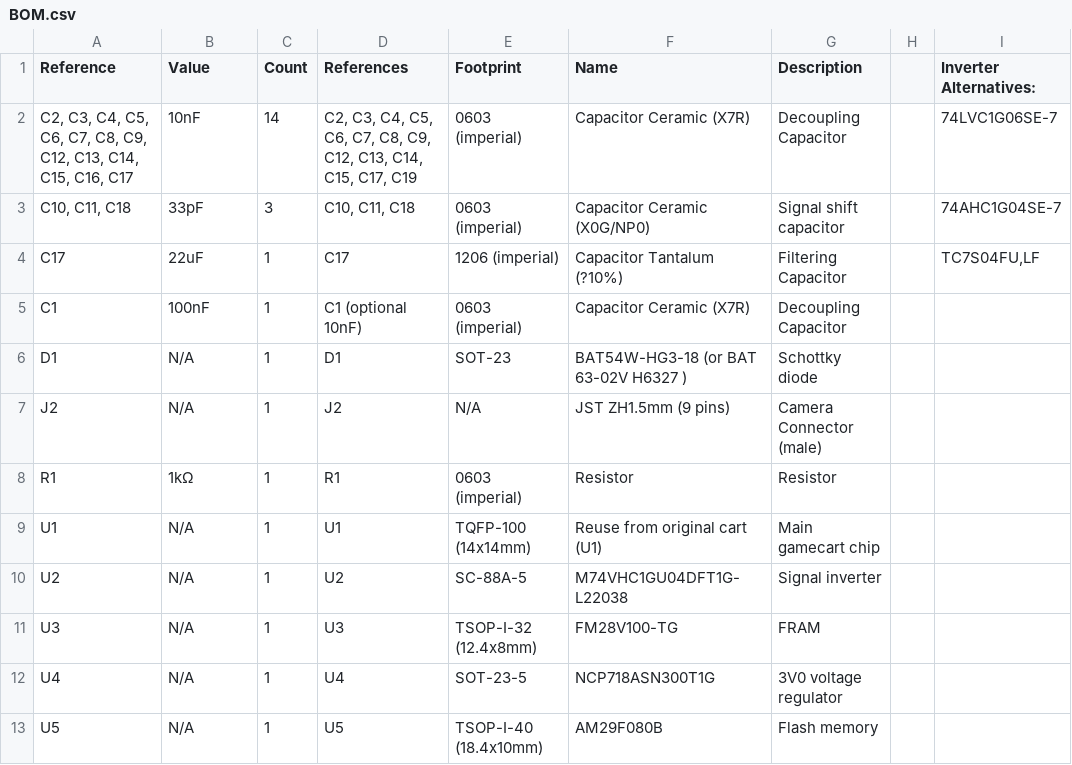
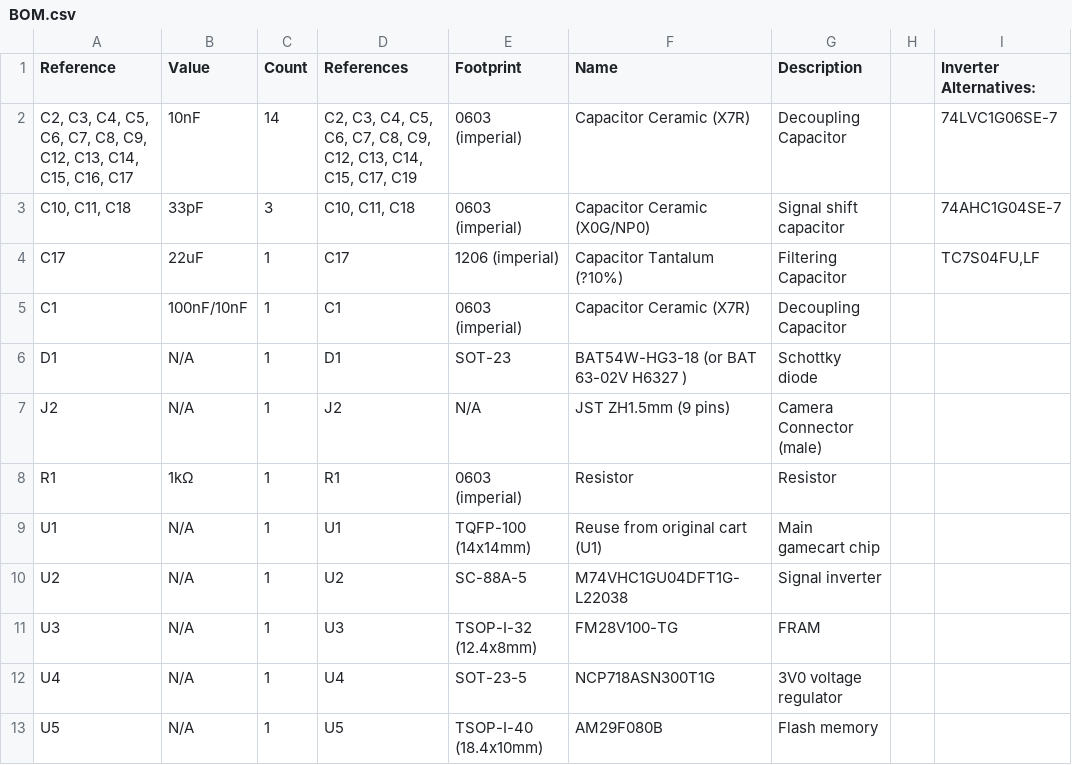
Before and after one commit to Koen-de-Bruijn/GB_Micro_Camera, a CSV file: BOM.csv, drawn as a sheet.

Commit message:
Update BOM.csv

```diff
--- a/BOM.csv
+++ b/BOM.csv
@@ -4,3 +4,3 @@ Reference,Value,Count,References,Footprint,Name,Description,,Inverter Alternativ
 C17,22uF,1,C17,1206 (imperial),Capacitor Tantalum (?10%),Filtering Capacitor,,"TC7S04FU,LF "
-C1,100nF,1,C1 (optional 10nF),0603 (imperial),Capacitor Ceramic (X7R),Decoupling Capacitor,,
+C1,100nF/10nF,1,C1,0603 (imperial),Capacitor Ceramic (X7R),Decoupling Capacitor,,
 D1,N/A,1,D1,SOT-23,BAT54W-HG3-18 (or BAT 63-02V H6327 ),Schottky diode,,
```
